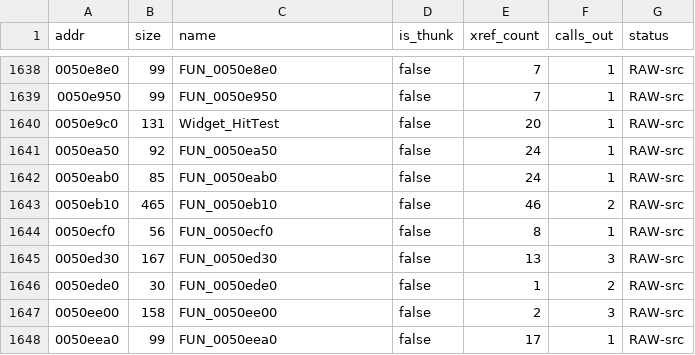
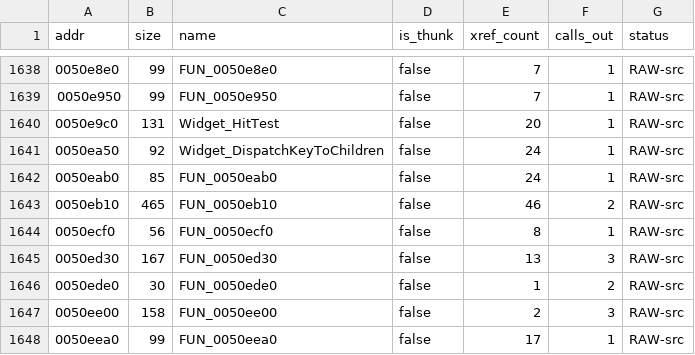
Before and after one commit to colemancda/GunBound-Decomp, a CSV file: PROGRESS.csv, drawn as a sheet; only a part is shown, gaps mark what is left out.

Commit message:
Name FUN_0050ea50 -> Widget_DispatchKeyToChildren (keyboard broadcast)

```diff
--- a/PROGRESS.csv
+++ b/PROGRESS.csv
@@ -1640,3 +1640,3 @@ addr,size,name,is_thunk,xref_count,calls_out,status
 0050e9c0,131,Widget_HitTest,false,20,1,RAW-src
-0050ea50,92,FUN_0050ea50,false,24,1,RAW-src
+0050ea50,92,Widget_DispatchKeyToChildren,false,24,1,RAW-src
 0050eab0,85,FUN_0050eab0,false,24,1,RAW-src
```
Also changed, not shown: 3 other files.
